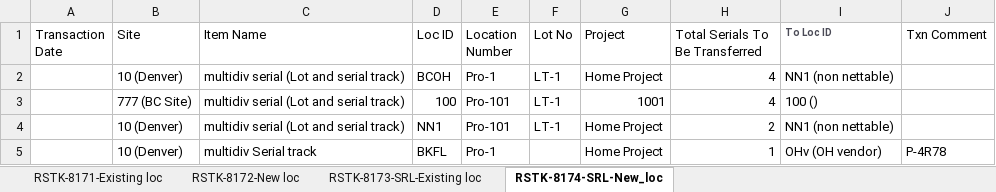
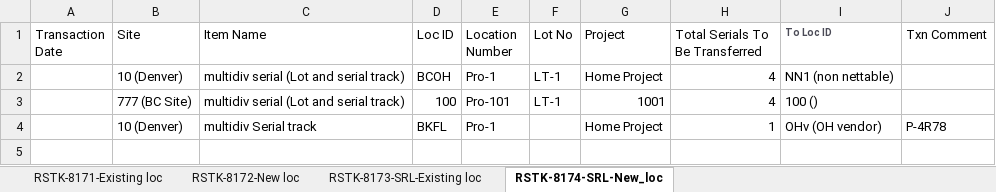
Before and after one commit to msuryawanshi20/Parallel-Execution, an Excel workbook: templates/AutomationOrg/LocationToLocation.xlsx, sheet RSTK-8174-SRL-New_loc, drawn as a sheet; values as stored, in another font and other column widths than the file's, no borders; the diff names each change by its address in the sheet, - before the commit and + after, or states it on an @@ line.

```diff
--- a/templates/AutomationOrg/LocationToLocation.xlsx (sheet RSTK-8174-SRL-New_loc)
+++ b/templates/AutomationOrg/LocationToLocation.xlsx (sheet RSTK-8174-SRL-New_loc)
-row 4:  | 10 (Denver) | multidiv serial (Lot and serial track) | NN1 | Pro-101 | LT-1 | Home Project | 2 | NN1 (non nettable)
```
Also changed, not shown: sheet RSTK-8171-Existing loc, sheet RSTK-8173-SRL-Existing loc, templates/AutomationOrg/Division To division Transfer.xlsx, 1 other file.
